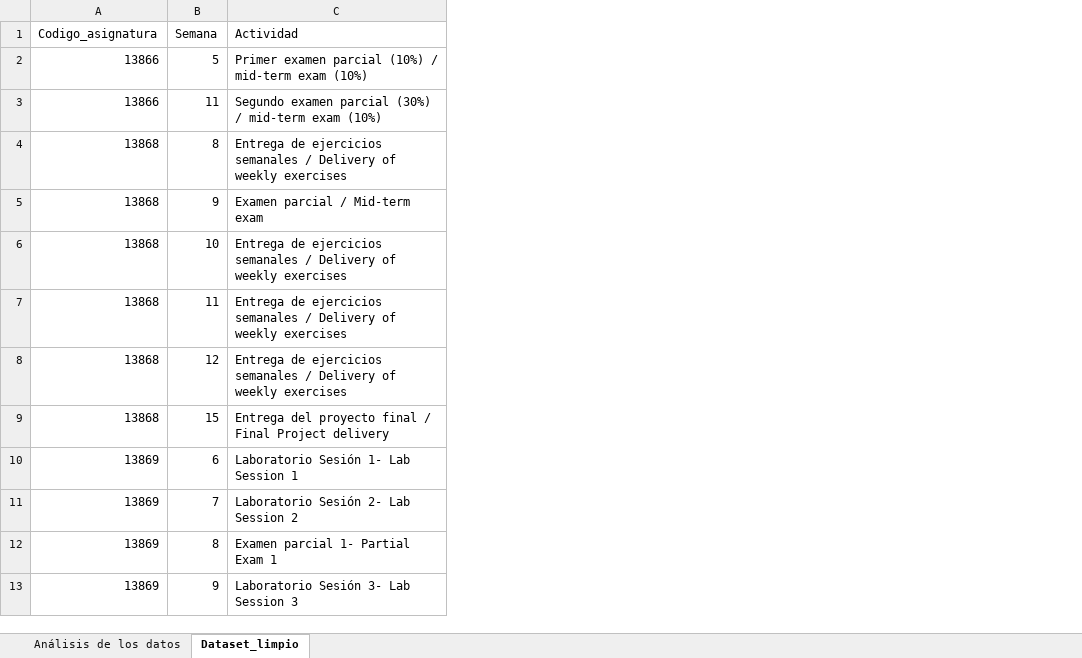
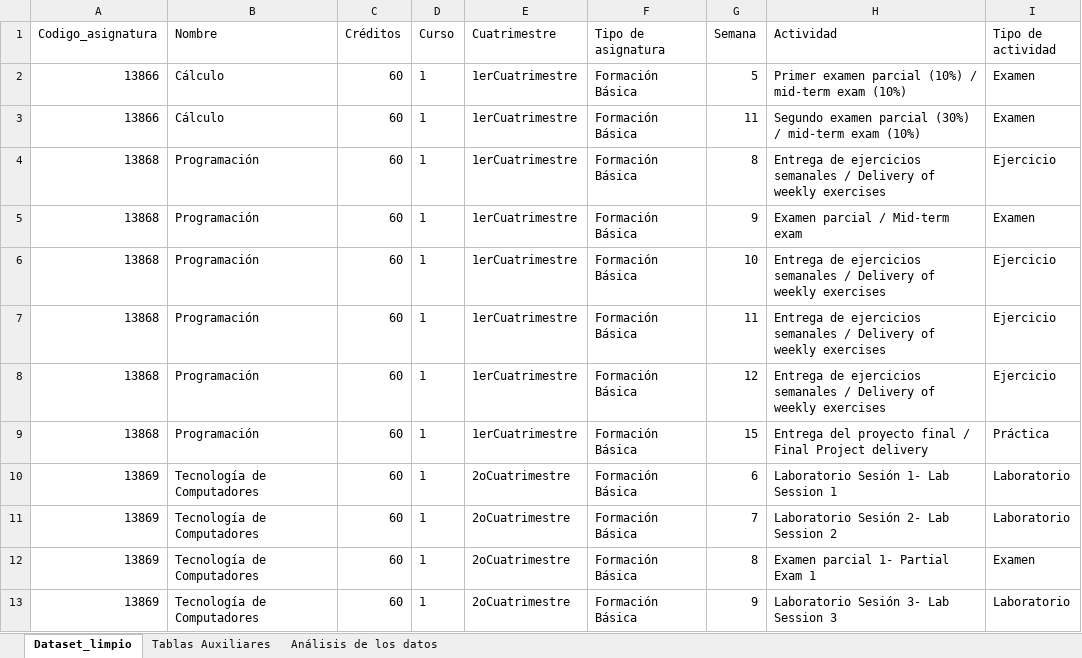
Before and after one commit to 100451105/UC3M-Organizer, an Excel workbook: Análisis.xlsx, sheet Dataset_limpio, drawn as a sheet; only a part is shown; values as stored, in another font and other column widths than the file's, no borders; table styles not drawn; the diff names each change by its address in the sheet, - before the commit and + after, or states it on an @@ line.

Commit message:
Estandarización de tipo de actividad y web scrapper de información de asignaturas

```diff
--- a/Análisis.xlsx (sheet Dataset_limpio)
+++ b/Análisis.xlsx (sheet Dataset_limpio)
+sheet tab: Tablas Auxiliares
@@ sheet tab order changed: Dataset_limpio | Tablas Auxiliares | Análisis de los datos @@
+column B (Nombre), rows 2-13: Cálculo | Cálculo | Programación | Programación | Programación | Programación | Programación | Programación | Tecnología de Computadores | Tecnología de Computadores | Tecnología de Computadores | Tecnología de Computadores
+column C (Créditos), rows 2-13: all 60
+column D (Curso), rows 2-13: all 1
+column E (Cuatrimestre), rows 2-13: 1erCuatrimestre | 1erCuatrimestre | 1erCuatrimestre | 1erCuatrimestre | 1erCuatrimestre | 1erCuatrimestre | 1erCuatrimestre | 1erCuatrimestre | 2oCuatrimestre | 2oCuatrimestre | 2oCuatrimestre | 2oCuatrimestre
+column F (Tipo de asignatura), rows 2-13: all Formación Básica
+column I (Tipo de actividad), rows 2-13: Examen | Examen | Ejercicio | Examen | Ejercicio | Ejercicio | Ejercicio | Práctica | Laboratorio | Laboratorio | Examen | Laboratorio
```
Also changed, not shown: charts or pictures, 4 other files.
